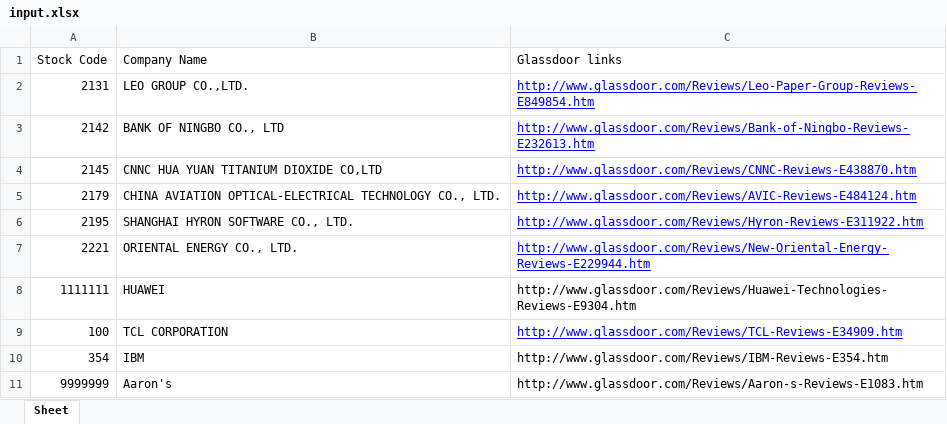
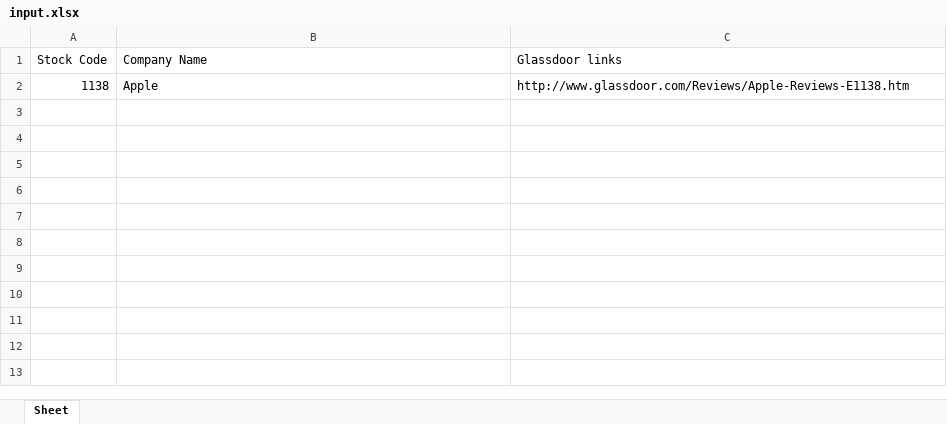
Before and after one commit to taojy123/glassdoorSpider, an Excel workbook: input.xlsx, sheet Sheet, drawn as a sheet; values as stored, in another font and other column widths than the file's, no borders; removed rows and columns are numbered as before the commit, all else as after; the diff names each change by its address in the sheet, - before the commit and + after, or states it on an @@ line.

```diff
--- a/input.xlsx (sheet Sheet)
+++ b/input.xlsx (sheet Sheet)
-row 2: 2131 | LEO GROUP CO.,LTD. | http://www.glassdoor.com/Reviews/Leo-Paper-Group-Reviews-E849854.htm
-row 3: 2142 | BANK OF NINGBO CO., LTD | http://www.glassdoor.com/Reviews/Bank-of-Ningbo-Reviews-E232613.htm
-row 4: 2145 | CNNC HUA YUAN TITANIUM DIOXIDE CO,LTD | http://www.glassdoor.com/Reviews/CNNC-Reviews-E438870.htm
-row 5: 2179 | CHINA AVIATION OPTICAL-ELECTRICAL TECHNOLOGY CO., LTD. | http://www.glassdoor.com/Reviews/AVIC-Reviews-E484124.htm
-row 6: 2195 | SHANGHAI HYRON SOFTWARE CO., LTD. | http://www.glassdoor.com/Reviews/Hyron-Reviews-E311922.htm
-row 7: 2221 | ORIENTAL ENERGY CO., LTD. | http://www.glassdoor.com/Reviews/New-Oriental-Energy-Reviews-E229944.htm
-row 8: 1111111 | HUAWEI | http://www.glassdoor.com/Reviews/Huawei-Technologies-Reviews-E9304.htm
-row 9: 100 | TCL CORPORATION | http://www.glassdoor.com/Reviews/TCL-Reviews-E34909.htm
-row 10: 354 | IBM | http://www.glassdoor.com/Reviews/IBM-Reviews-E354.htm
-row 11: 9999999 | Aaron's | http://www.glassdoor.com/Reviews/Aaron-s-Reviews-E1083.htm
+row 2: 1138 | Apple | http://www.glassdoor.com/Reviews/Apple-Reviews-E1138.htm
```
Also changed, not shown: 5 other files.
